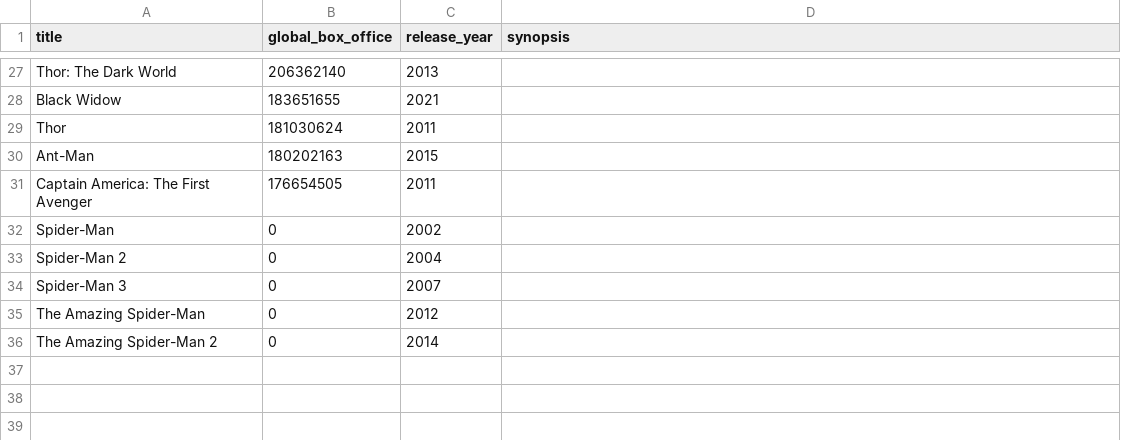
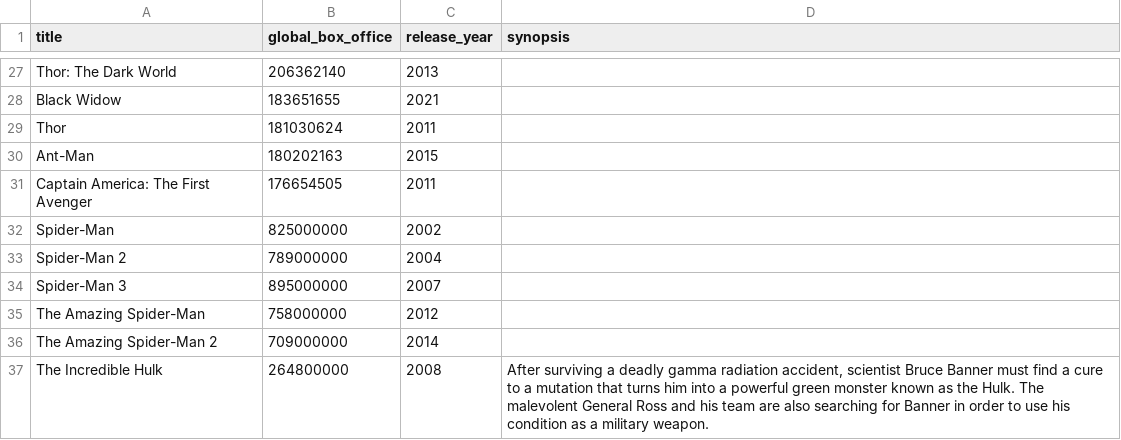
Before and after one commit to paulkogan/george_LLM, a CSV file: server/seeders/movies_seed_30.csv, drawn as a sheet; only a part is shown, gaps mark what is left out.

```diff
--- a/server/seeders/movies_seed_30.csv
+++ b/server/seeders/movies_seed_30.csv
@@ -31,6 +31,7 @@ Ant-Man,180202163,2015,
 Captain America: The First Avenger,176654505,2011,
-Spider-Man, 0, 2002,
-Spider-Man 2, 0, 2004,
-Spider-Man 3, 0, 2007,
-The Amazing Spider-Man, 0, 2012,
-The Amazing Spider-Man 2, 0, 2014,
+Spider-Man,825000000,2002,
+Spider-Man 2,789000000,2004,
+Spider-Man 3,895000000,2007,
+The Amazing Spider-Man,758000000,2012,
+The Amazing Spider-Man 2,709000000,2014,
+The Incredible Hulk,264800000,2008,"After surviving a deadly gamma radiation accident, scientist Bruce Banner must find a cure to a mutation that turns him into a powerful green monster known as the Hulk. The malevolent General Ross and his team are also searching for Banner in order to use his condition as a military weapon."
```
Also changed, not shown: server/seeders/actors_seed_30.csv, server/seeders/roles_seed_30.csv, 8 other files.
